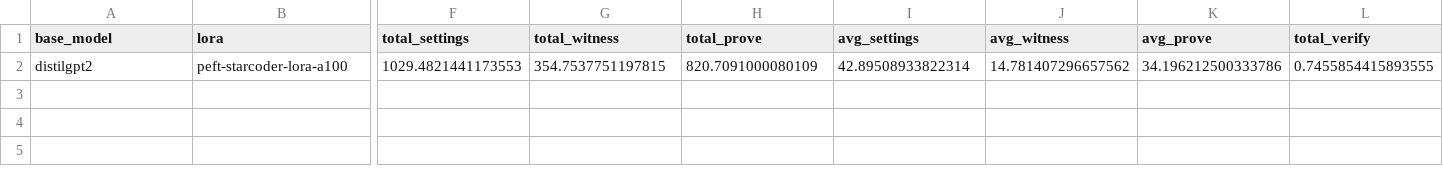
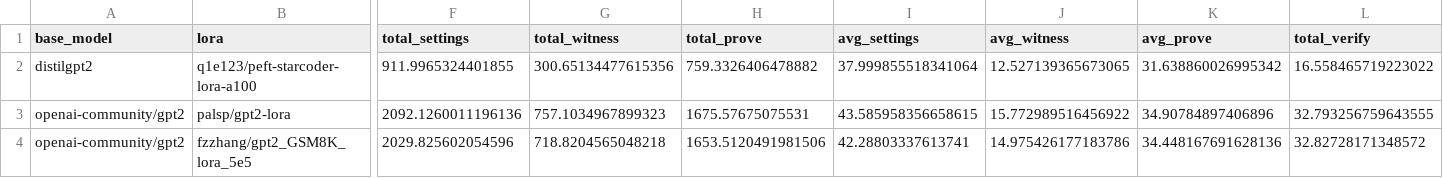
Before and after one commit to bagel-org/ZKLoRA, a CSV file: proof_metrics.csv, drawn as a sheet; only a part is shown, gaps mark what is left out; rows hold the shown columns only; the diff covers the shown part only; the diff names each change by its address in the sheet, - before the commit and + after, or states it on an @@ line.

Commit message:
last run

```diff
--- a/proof_metrics.csv
+++ b/proof_metrics.csv
-B2 (lora): peft-starcoder-lora-a100
+B2 (lora): q1e123/peft-starcoder-lora-a100
-F2 (total_settings): 1029.4821441173553
+F2 (total_settings): 911.9965324401855
-G2 (total_witness): 354.7537751197815
+G2 (total_witness): 300.65134477615356
-H2 (total_prove): 820.7091000080109
+H2 (total_prove): 759.3326406478882
-I2 (avg_settings): 42.89508933822314
+I2 (avg_settings): 37.999855518341064
-J2 (avg_witness): 14.781407296657562
+J2 (avg_witness): 12.527139365673065
-K2 (avg_prove): 34.196212500333786
+K2 (avg_prove): 31.638860026995342
-L2 (total_verify): 0.7455854415893555
+L2 (total_verify): 16.558465719223022
+row 3: openai-community/gpt2 | palsp/gpt2-lora | 2092.1260011196136 | 757.1034967899323 | 1675.57675075531 | 43.585958356658615 | 15.772989516456922 | 34.90784897406896 | 32.793256759643555
+row 4: openai-community/gpt2 | fzzhang/gpt2_GSM8K_lora_5e5 | 2029.825602054596 | 718.8204565048218 | 1653.5120491981506 | 42.28803337613741 | 14.975426177183786 | 34.448167691628136 | 32.82728171348572
```
Also changed, not shown: 1 edited cell elsewhere in this file.
